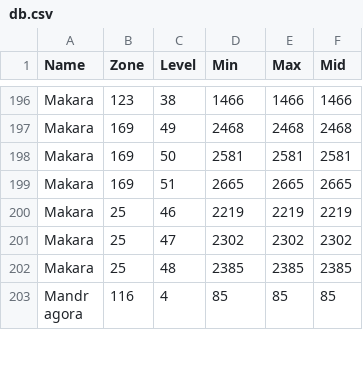
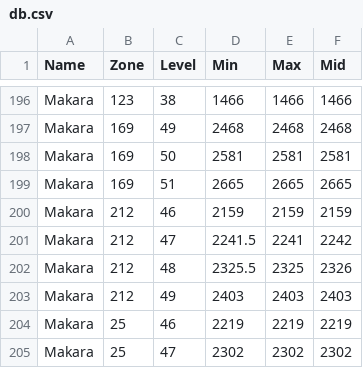
Before and after one commit to InoUno/HPMon, a CSV file: data/db.csv, drawn as a sheet; only a part is shown, gaps mark what is left out; the shorter side is filled out with more unchanged rows.

Commit message:
Non-CoP Makaras

```diff
--- a/data/db.csv
+++ b/data/db.csv
@@ -199,2 +199,6 @@ Makara,169,50,2581,2581,2581
 Makara,169,51,2665,2665,2665
+Makara,212,46,2159,2159,2159
+Makara,212,47,2241.5,2241,2242
+Makara,212,48,2325.5,2325,2326
+Makara,212,49,2403,2403,2403
 Makara,25,46,2219,2219,2219
```
Also changed, not shown: 2 other files.
